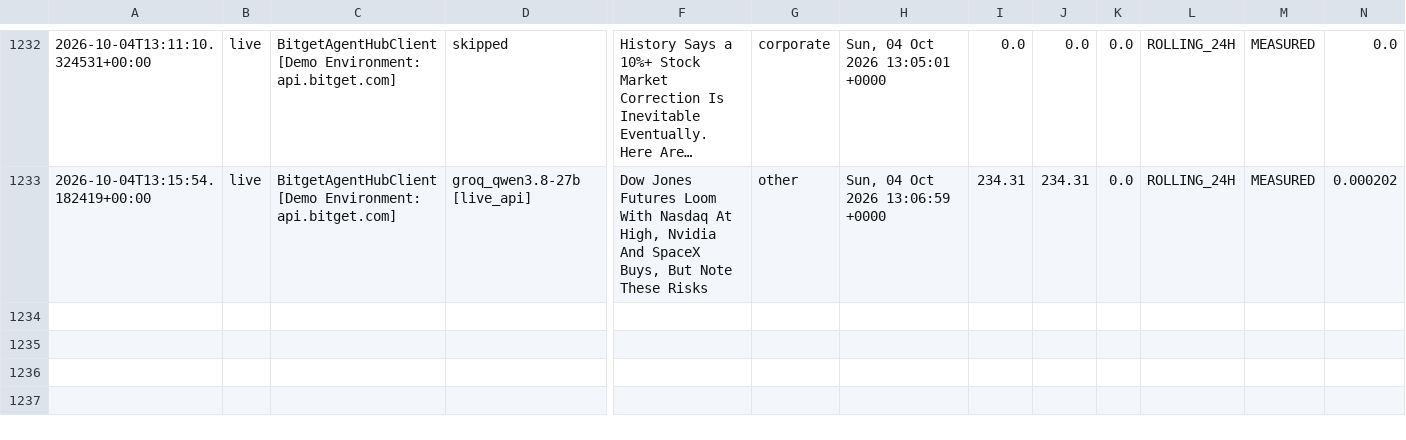
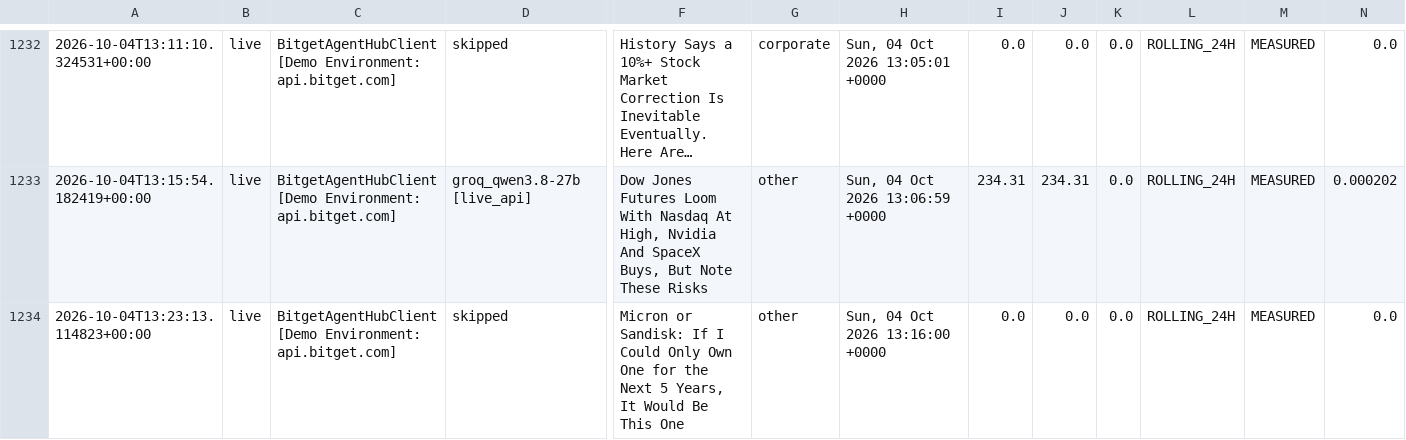
Before and after one commit to 0xSheriff/afterhours-sentinel, a CSV file: logs/sentinel_trades.csv, drawn as a sheet; only a part is shown, gaps mark what is left out; long unchanged cells end in …; rows hold the shown columns only; the diff names each change by its address in the sheet, - before the commit and + after, or states it on an @@ line.

Commit message:
telemetry: sync live trade records (1223 records)

```diff
--- a/logs/sentinel_trades.csv
+++ b/logs/sentinel_trades.csv
+row 1234: 2026-10-04T13:23:13.114823+00:00 | live | BitgetAgentHubClient [Demo Environment: api.bitget.com] | skipped | Micron or Sandisk: If I Could Only Own One for the Next 5 Years, It Would Be This One | other | Sun, 04 Oct 2026 13:16:00 +0000 | 0.0 | 0.0 | 0.0 | ROLLING_24H | MEASURED | 0.0
```
Also changed, not shown: 3 other files.
